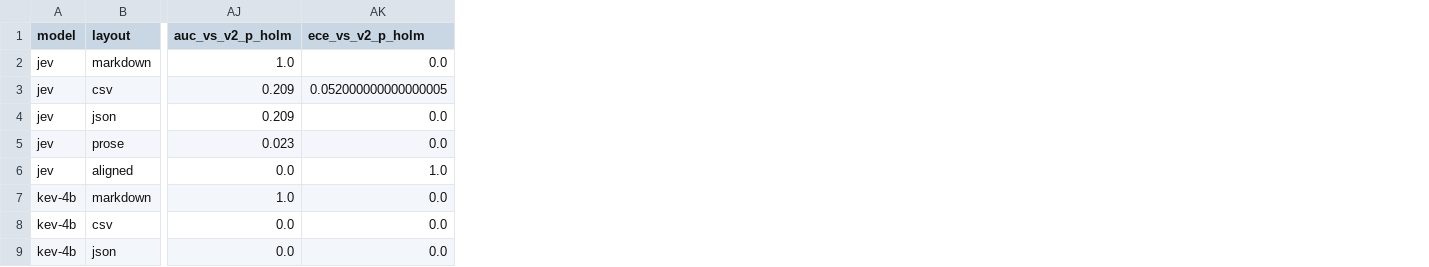
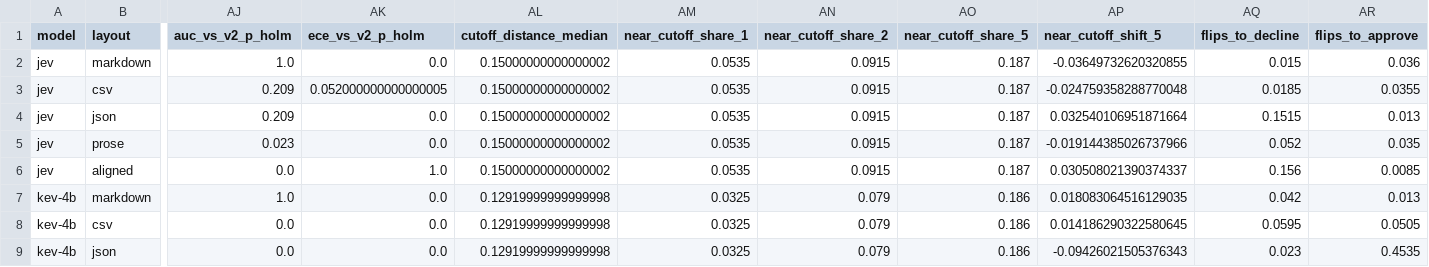
Before and after one commit to nishzsche/can-ai-know-when-its-wrong, a CSV file: results/layouts.csv, drawn as a sheet; only a part is shown, gaps mark what is left out; the diff names each change by its address in the sheet, - before the commit and + after, or states it on an @@ line.

```diff
--- a/results/layouts.csv
+++ b/results/layouts.csv
+column AL (cutoff_distance_median), rows 2-9: 0.15000000000000002 | 0.15000000000000002 | 0.15000000000000002 | 0.15000000000000002 | 0.15000000000000002 | 0.12919999999999998 | 0.12919999999999998 | 0.12919999999999998
+column AM (near_cutoff_share_1), rows 2-9: 0.0535 | 0.0535 | 0.0535 | 0.0535 | 0.0535 | 0.0325 | 0.0325 | 0.0325
+column AN (near_cutoff_share_2), rows 2-9: 0.0915 | 0.0915 | 0.0915 | 0.0915 | 0.0915 | 0.079 | 0.079 | 0.079
+column AO (near_cutoff_share_5), rows 2-9: 0.187 | 0.187 | 0.187 | 0.187 | 0.187 | 0.186 | 0.186 | 0.186
+column AP (near_cutoff_shift_5), rows 2-9: -0.03649732620320855 | -0.024759358288770048 | 0.032540106951871664 | -0.019144385026737966 | 0.030508021390374337 | 0.018083064516129035 | 0.014186290322580645 | -0.09426021505376343
+column AQ (flips_to_decline), rows 2-9: 0.015 | 0.0185 | 0.1515 | 0.052 | 0.156 | 0.042 | 0.0595 | 0.023
+column AR (flips_to_approve), rows 2-9: 0.036 | 0.0355 | 0.013 | 0.035 | 0.0085 | 0.013 | 0.0505 | 0.4535
```
Also changed, not shown: results/layouts_trained.csv, 7 other files.
